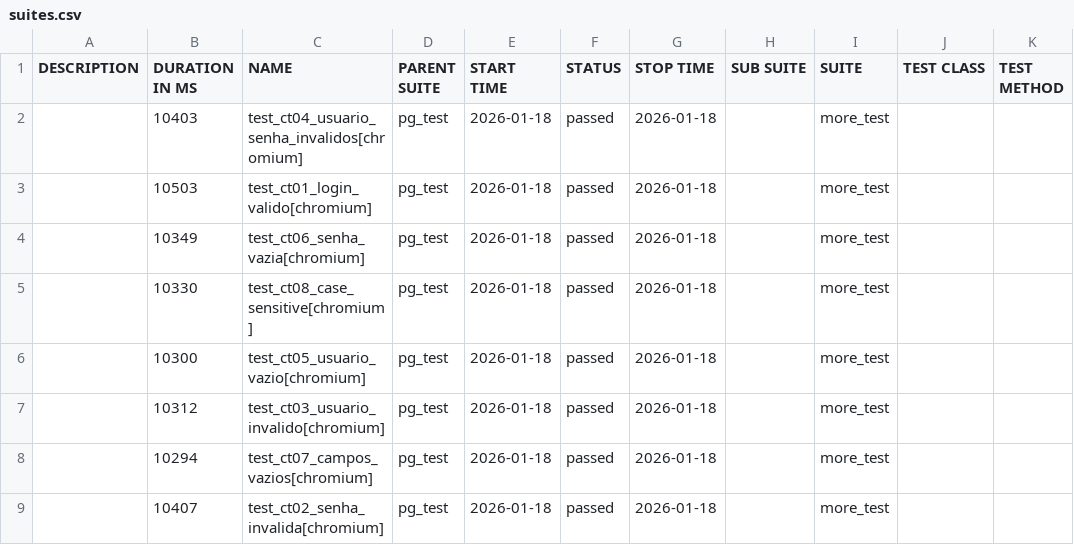
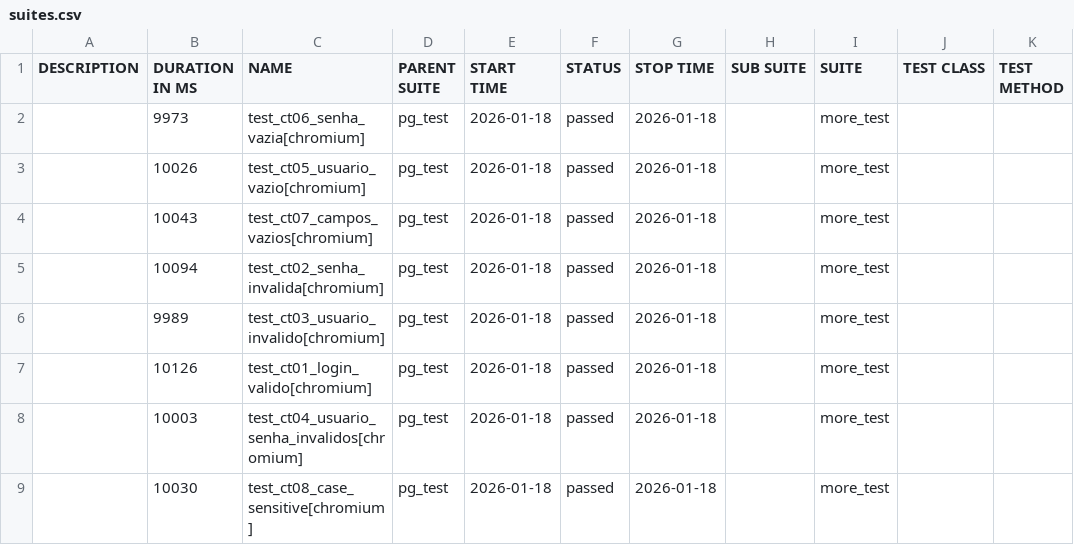
Before and after one commit to DuLLey-vz/allure-test-video-duley, a CSV file: data/suites.csv, drawn as a sheet.

Commit message:
deploy: DuLLey-vz/allure-test-video-duley@d7b5070e7360002fd81a8008a415012eb7d3256f

```diff
--- a/data/suites.csv
+++ b/data/suites.csv
@@ -1,9 +1,9 @@
 "DESCRIPTION","DURATION IN MS","NAME","PARENT SUITE","START TIME","STATUS","STOP TIME","SUB SUITE","SUITE","TEST CLASS","TEST METHOD"
-"","10403","test_ct04_usuario_senha_invalidos[chromium]","pg_test","2026-01-18","passed","2026-01-18","","more_test","",""
-"","10503","test_ct01_login_valido[chromium]","pg_test","2026-01-18","passed","2026-01-18","","more_test","",""
-"","10349","test_ct06_senha_vazia[chromium]","pg_test","2026-01-18","passed","2026-01-18","","more_test","",""
-"","10330","test_ct08_case_sensitive[chromium]","pg_test","2026-01-18","passed","2026-01-18","","more_test","",""
-"","10300","test_ct05_usuario_vazio[chromium]","pg_test","2026-01-18","passed","2026-01-18","","more_test","",""
-"","10312","test_ct03_usuario_invalido[chromium]","pg_test","2026-01-18","passed","2026-01-18","","more_test","",""
-"","10294","test_ct07_campos_vazios[chromium]","pg_test","2026-01-18","passed","2026-01-18","","more_test","",""
-"","10407","test_ct02_senha_invalida[chromium]","pg_test","2026-01-18","passed","2026-01-18","","more_test","",""
+"","9973","test_ct06_senha_vazia[chromium]","pg_test","2026-01-18","passed","2026-01-18","","more_test","",""
+"","10026","test_ct05_usuario_vazio[chromium]","pg_test","2026-01-18","passed","2026-01-18","","more_test","",""
+"","10043","test_ct07_campos_vazios[chromium]","pg_test","2026-01-18","passed","2026-01-18","","more_test","",""
+"","10094","test_ct02_senha_invalida[chromium]","pg_test","2026-01-18","passed","2026-01-18","","more_test","",""
+"","9989","test_ct03_usuario_invalido[chromium]","pg_test","2026-01-18","passed","2026-01-18","","more_test","",""
+"","10126","test_ct01_login_valido[chromium]","pg_test","2026-01-18","passed","2026-01-18","","more_test","",""
+"","10003","test_ct04_usuario_senha_invalidos[chromium]","pg_test","2026-01-18","passed","2026-01-18","","more_test","",""
+"","10030","test_ct08_case_sensitive[chromium]","pg_test","2026-01-18","passed","2026-01-18","","more_test","",""
```
Also changed, not shown: 43 other files.
